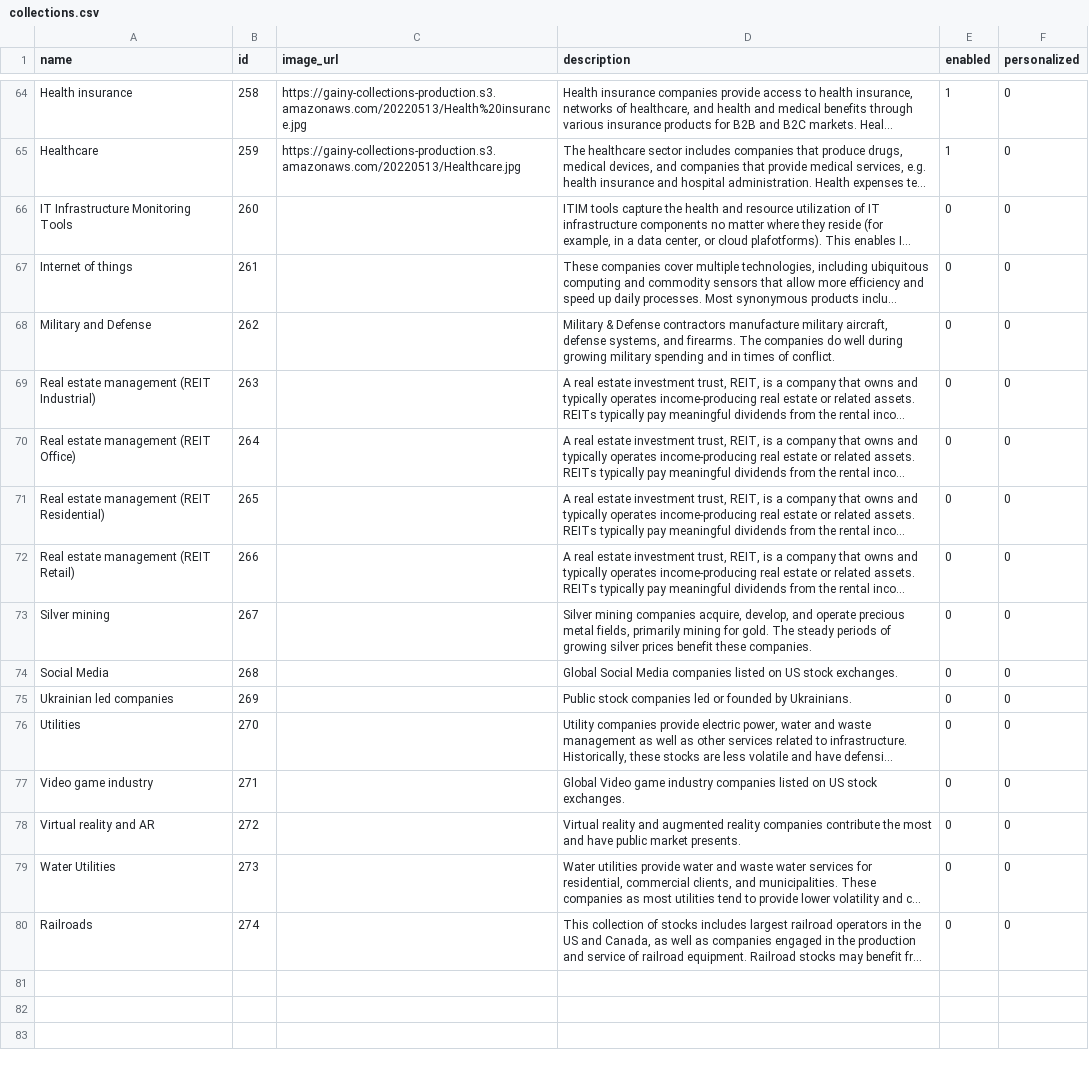
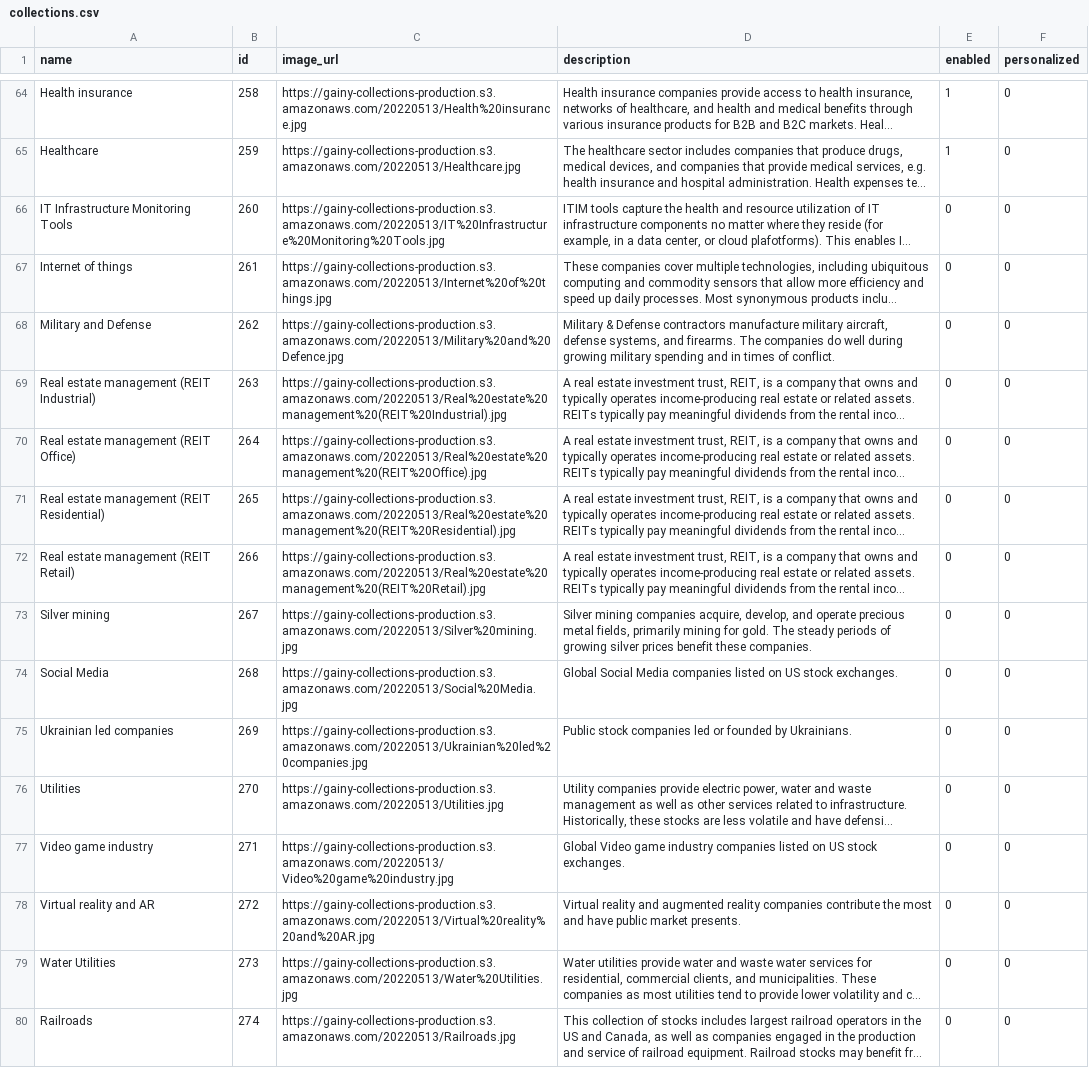
Before and after one commit to gainy-app/gainy, a CSV file: src/meltano/meltano/data/collections.csv, drawn as a sheet; only a part is shown, gaps mark what is left out; long unchanged cells end in …; the diff names each change by its address in the sheet, - before the commit and + after, or states it on an @@ line.

Commit message:
new images

```diff
--- a/src/meltano/meltano/data/collections.csv
+++ b/src/meltano/meltano/data/collections.csv
-C66 (image_url): (empty)
+C66 (image_url): https://gainy-collections-production.s3.amazonaws.com/20220513/IT%20Infrastructure%20Monitoring%20Tools.jpg
-C67 (image_url): (empty)
+C67 (image_url): https://gainy-collections-production.s3.amazonaws.com/20220513/Internet%20of%20things.jpg
-C68 (image_url): (empty)
+C68 (image_url): https://gainy-collections-production.s3.amazonaws.com/20220513/Military%20and%20Defence.jpg
-C69 (image_url): (empty)
+C69 (image_url): https://gainy-collections-production.s3.amazonaws.com/20220513/Real%20estate%20management%20(REIT%20Industrial).jpg
-C70 (image_url): (empty)
+C70 (image_url): https://gainy-collections-production.s3.amazonaws.com/20220513/Real%20estate%20management%20(REIT%20Office).jpg
-C71 (image_url): (empty)
+C71 (image_url): https://gainy-collections-production.s3.amazonaws.com/20220513/Real%20estate%20management%20(REIT%20Residential).jpg
-C72 (image_url): (empty)
+C72 (image_url): https://gainy-collections-production.s3.amazonaws.com/20220513/Real%20estate%20management%20(REIT%20Retail).jpg
-C73 (image_url): (empty)
+C73 (image_url): https://gainy-collections-production.s3.amazonaws.com/20220513/Silver%20mining.jpg
-C74 (image_url): (empty)
+C74 (image_url): https://gainy-collections-production.s3.amazonaws.com/20220513/Social%20Media.jpg
-C75 (image_url): (empty)
+C75 (image_url): https://gainy-collections-production.s3.amazonaws.com/20220513/Ukrainian%20led%20companies.jpg
-C76 (image_url): (empty)
+C76 (image_url): https://gainy-collections-production.s3.amazonaws.com/20220513/Utilities.jpg
-C77 (image_url): (empty)
+C77 (image_url): https://gainy-collections-production.s3.amazonaws.com/20220513/Video%20game%20industry.jpg
-C78 (image_url): (empty)
+C78 (image_url): https://gainy-collections-production.s3.amazonaws.com/20220513/Virtual%20reality%20and%20AR.jpg
-C79 (image_url): (empty)
+C79 (image_url): https://gainy-collections-production.s3.amazonaws.com/20220513/Water%20Utilities.jpg
-C80 (image_url): (empty)
+C80 (image_url): https://gainy-collections-production.s3.amazonaws.com/20220513/Railroads.jpg
```
